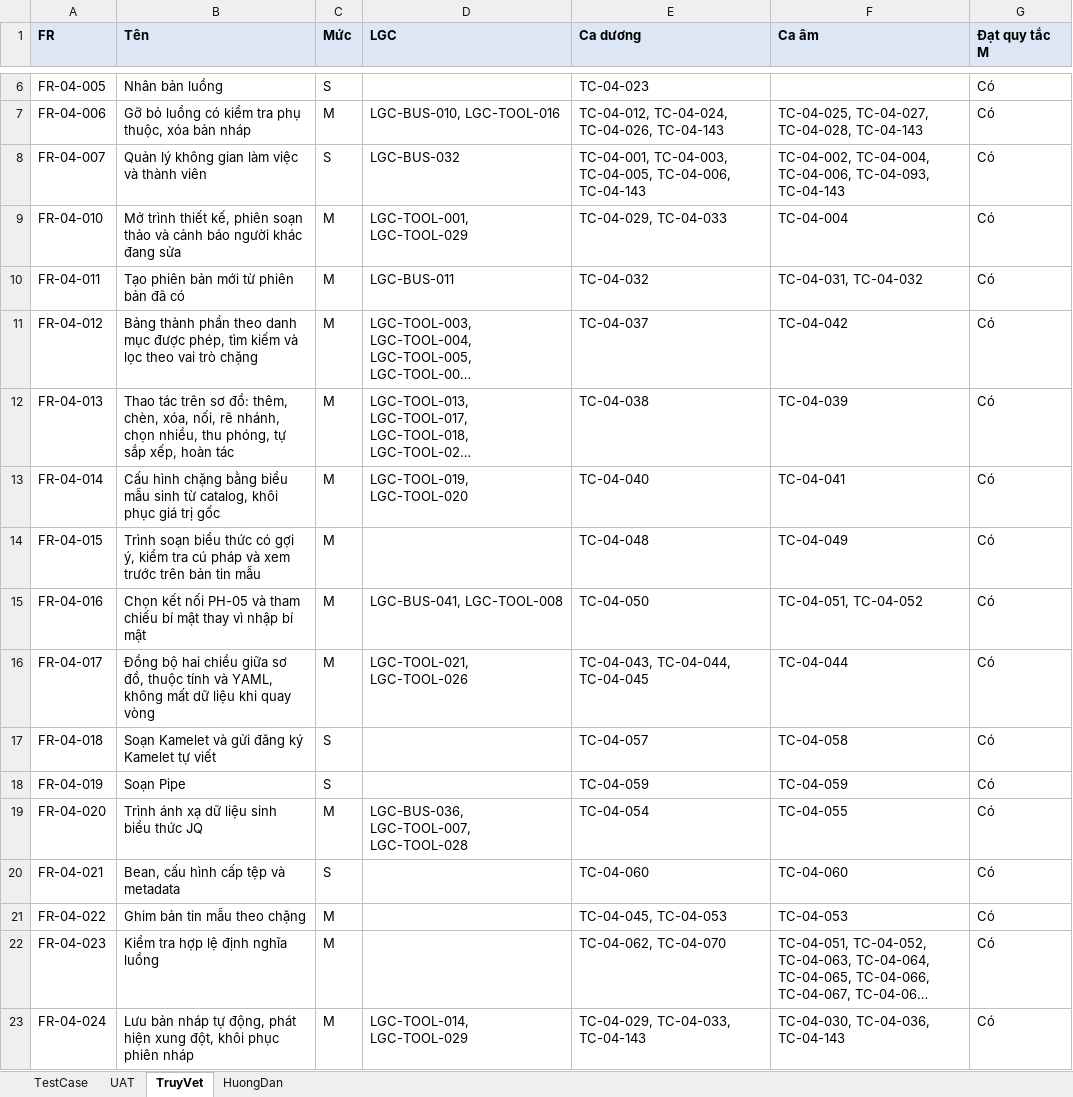
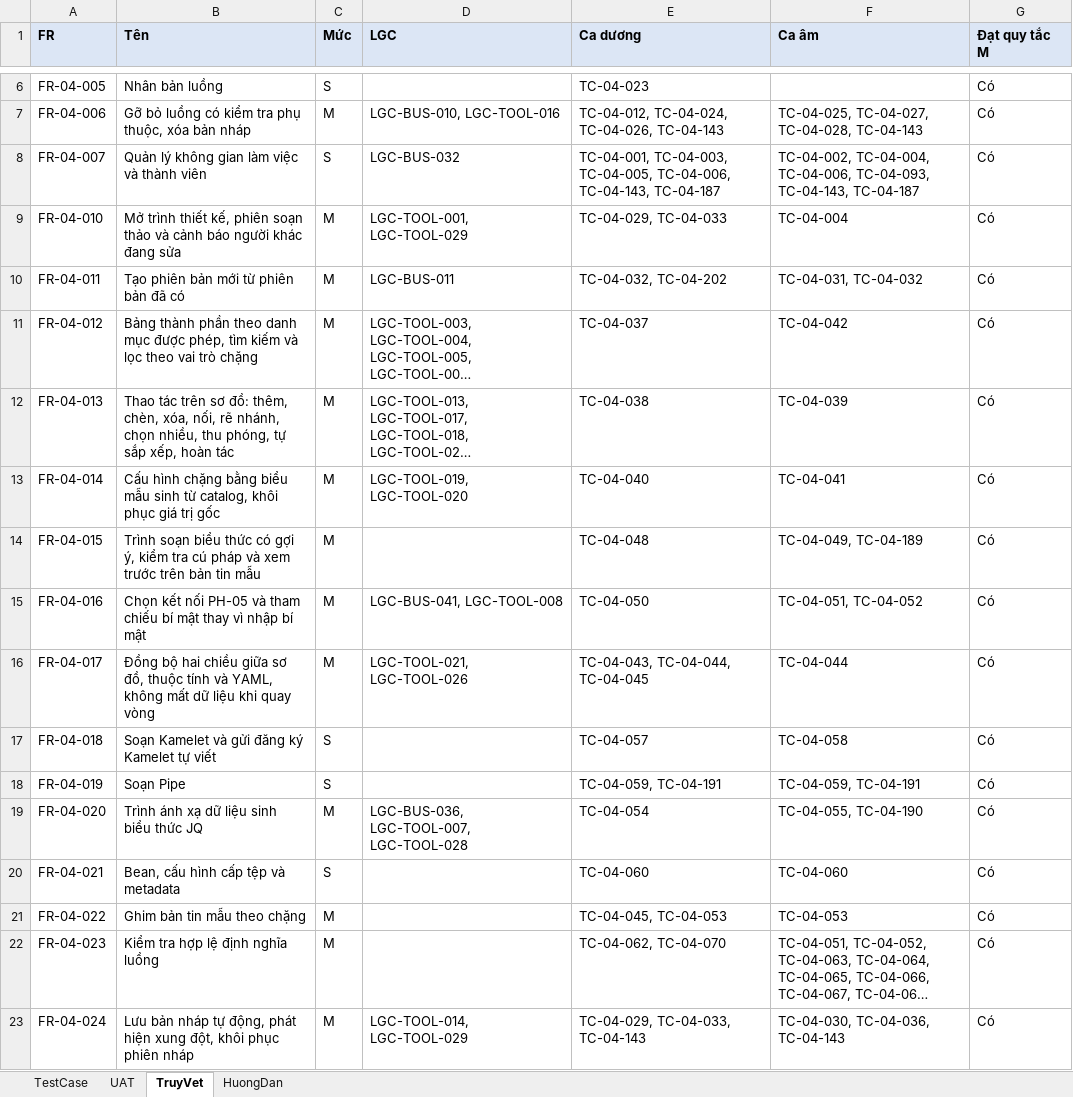
Before and after one commit to caprocute/DATAHUB, an Excel workbook: datahub-docs/05-kiem-thu/test-case/ph04/D05-02-PH04-test-case.xlsx, sheet TruyVet, drawn as a sheet; only a part is shown, gaps mark what is left out; long unchanged cells end in …; values as stored, in another font and other column widths than the file's, no borders; the diff covers the shown part only; the diff names each change by its address in the sheet, - before the commit and + after, or states it on an @@ line.

```diff
--- a/datahub-docs/05-kiem-thu/test-case/ph04/D05-02-PH04-test-case.xlsx (sheet TruyVet)
+++ b/datahub-docs/05-kiem-thu/test-case/ph04/D05-02-PH04-test-case.xlsx (sheet TruyVet)
-E8 (Ca dương): …TC-04-005, TC-04-006, TC-04-143
+E8 (Ca dương): …TC-04-005, TC-04-006, TC-04-143, TC-04-187
-F8 (Ca âm): …TC-04-006, TC-04-093, TC-04-143
+F8 (Ca âm): …TC-04-006, TC-04-093, TC-04-143, TC-04-187
-E10 (Ca dương): TC-04-032
+E10 (Ca dương): TC-04-032, TC-04-202
-F14 (Ca âm): TC-04-049
+F14 (Ca âm): TC-04-049, TC-04-189
-E18 (Ca dương): TC-04-059
+E18 (Ca dương): TC-04-059, TC-04-191
-F18 (Ca âm): TC-04-059
+F18 (Ca âm): TC-04-059, TC-04-191
-F19 (Ca âm): TC-04-055
+F19 (Ca âm): TC-04-055, TC-04-190
```
Also changed, not shown: 25 edited cells elsewhere in this sheet, sheet TestCase, sheet HuongDan, 35 other files.
